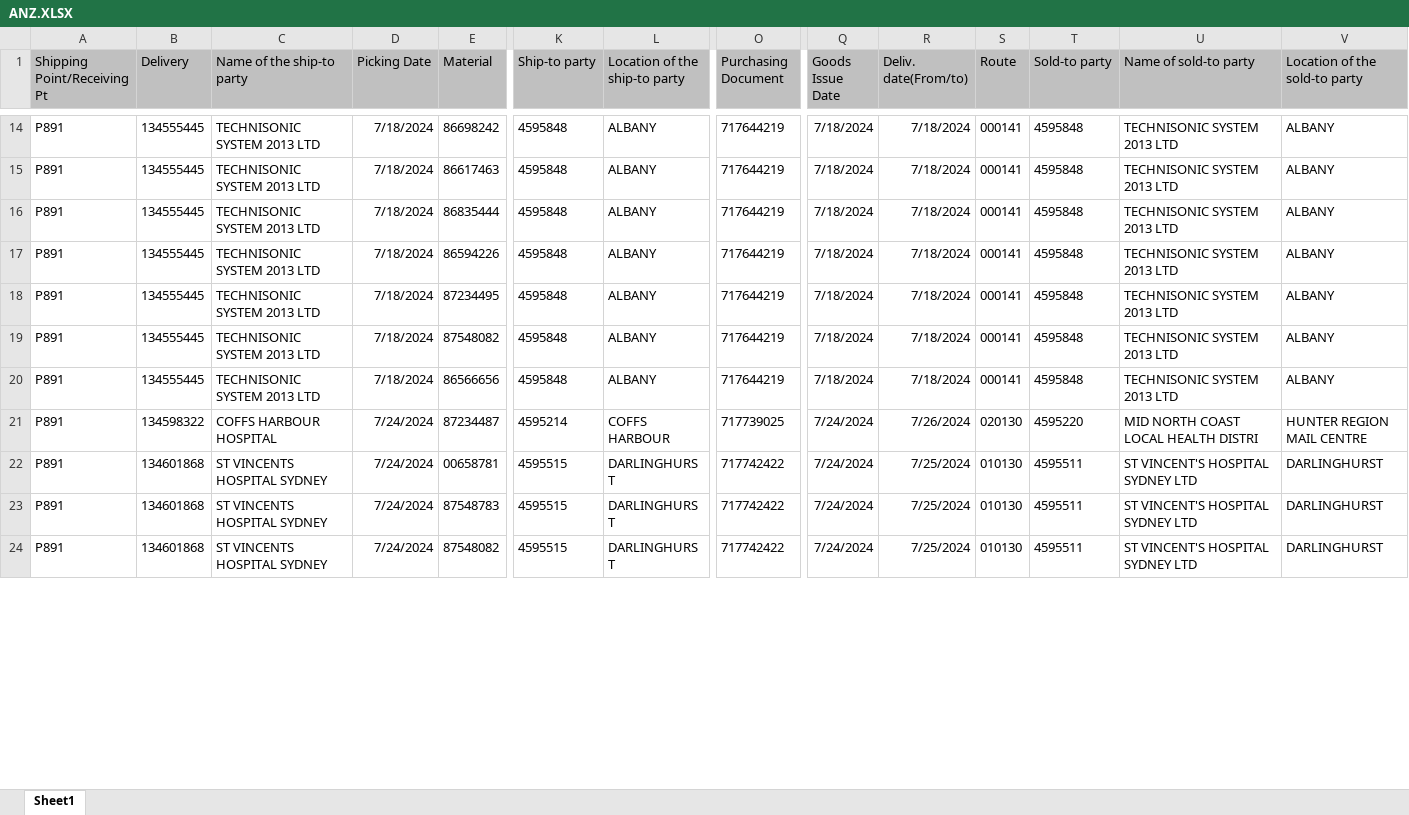
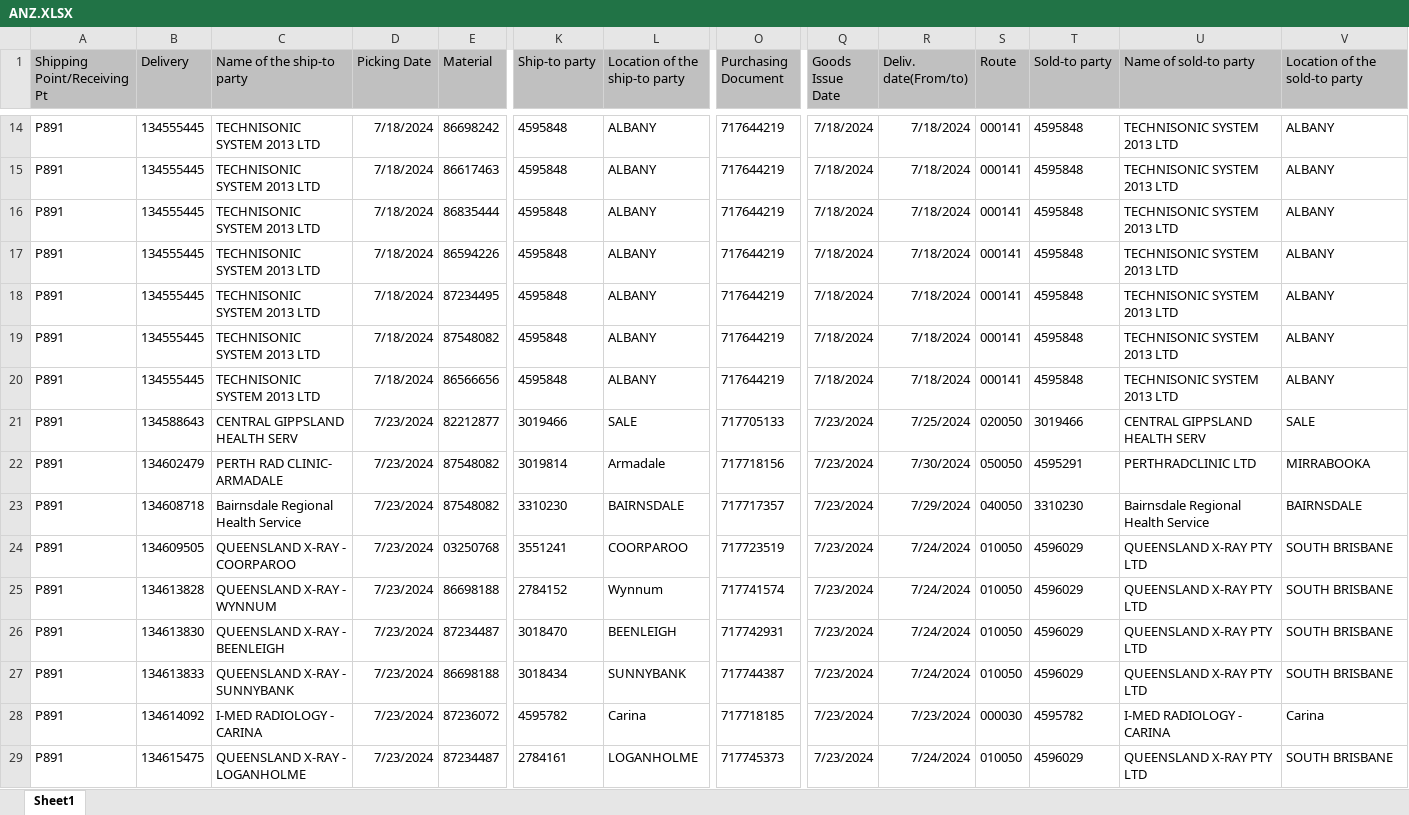
Before and after one commit to janphoenix/anz, an Excel workbook: ANZ.XLSX, sheet Sheet1, drawn as a sheet; only a part is shown, gaps mark what is left out; the shorter side is filled out with more unchanged rows; values as stored, in another font and other column widths than the file's, no borders; addresses are those after the commit; rows hold the shown columns only; the diff covers the shown part only; the diff names each change by its address in the sheet, - before the commit and + after, or states it on an @@ line.

Commit message:
anz upload today - jopat

```diff
--- a/ANZ.XLSX (sheet Sheet1)
+++ b/ANZ.XLSX (sheet Sheet1)
+row 21: P891 | 134588643 | CENTRAL GIPPSLAND HEALTH SERV | 7/23/2024 | 82212877 | 3019466 | SALE | 717705133 | 7/23/2024 | 7/25/2024 | 020050 | 3019466 | CENTRAL GIPPSLAND HEALTH SERV | SALE
+row 22: P891 | 134602479 | PERTH RAD CLINIC- ARMADALE | 7/23/2024 | 87548082 | 3019814 | Armadale | 717718156 | 7/23/2024 | 7/30/2024 | 050050 | 4595291 | PERTHRADCLINIC LTD | MIRRABOOKA
+row 23: P891 | 134608718 | Bairnsdale Regional Health Service | 7/23/2024 | 87548082 | 3310230 | BAIRNSDALE | 717717357 | 7/23/2024 | 7/29/2024 | 040050 | 3310230 | Bairnsdale Regional Health Service | BAIRNSDALE
+row 24: P891 | 134609505 | QUEENSLAND X-RAY - COORPAROO | 7/23/2024 | 03250768 | 3551241 | COORPAROO | 717723519 | 7/23/2024 | 7/24/2024 | 010050 | 4596029 | QUEENSLAND X-RAY PTY LTD | SOUTH BRISBANE
+row 25: P891 | 134613828 | QUEENSLAND X-RAY - WYNNUM | 7/23/2024 | 86698188 | 2784152 | Wynnum | 717741574 | 7/23/2024 | 7/24/2024 | 010050 | 4596029 | QUEENSLAND X-RAY PTY LTD | SOUTH BRISBANE
+row 26: P891 | 134613830 | QUEENSLAND X-RAY - BEENLEIGH | 7/23/2024 | 87234487 | 3018470 | BEENLEIGH | 717742931 | 7/23/2024 | 7/24/2024 | 010050 | 4596029 | QUEENSLAND X-RAY PTY LTD | SOUTH BRISBANE
+row 27: P891 | 134613833 | QUEENSLAND X-RAY - SUNNYBANK | 7/23/2024 | 86698188 | 3018434 | SUNNYBANK | 717744387 | 7/23/2024 | 7/24/2024 | 010050 | 4596029 | QUEENSLAND X-RAY PTY LTD | SOUTH BRISBANE
+row 28: P891 | 134614092 | I-MED RADIOLOGY - CARINA | 7/23/2024 | 87236072 | 4595782 | Carina | 717718185 | 7/23/2024 | 7/23/2024 | 000030 | 4595782 | I-MED RADIOLOGY - CARINA | Carina
-B29 (Delivery): 134598322
+B29 (Delivery): 134615475
-C29 (Name of the ship-to party): COFFS HARBOUR HOSPITAL
+C29 (Name of the ship-to party): QUEENSLAND X-RAY - LOGANHOLME
-D29 (Picking Date): 7/24/2024
+D29 (Picking Date): 7/23/2024
-K29 (Ship-to party): 4595214
+K29 (Ship-to party): 2784161
-L29 (Location of the ship-to party): COFFS HARBOUR
+L29 (Location of the ship-to party): LOGANHOLME
-O29 (Purchasing Document): 717739025
+O29 (Purchasing Document): 717745373
-Q29 (Goods Issue Date): 7/24/2024
+Q29 (Goods Issue Date): 7/23/2024
-R29 (Deliv. date(From/to)): 7/26/2024
+R29 (Deliv. date(From/to)): 7/24/2024
-S29 (Route): 020130
+S29 (Route): 010050
-T29 (Sold-to party): 4595220
+T29 (Sold-to party): 4596029
-U29 (Name of sold-to party): MID NORTH COAST LOCAL HEALTH DISTRI
+U29 (Name of sold-to party): QUEENSLAND X-RAY PTY LTD
-V29 (Location of the sold-to party): HUNTER REGION MAIL CENTRE
+V29 (Location of the sold-to party): SOUTH BRISBANE
```
Also changed, not shown: 44 added rows, 4 removed rows and 306 edited cells elsewhere in this sheet.
